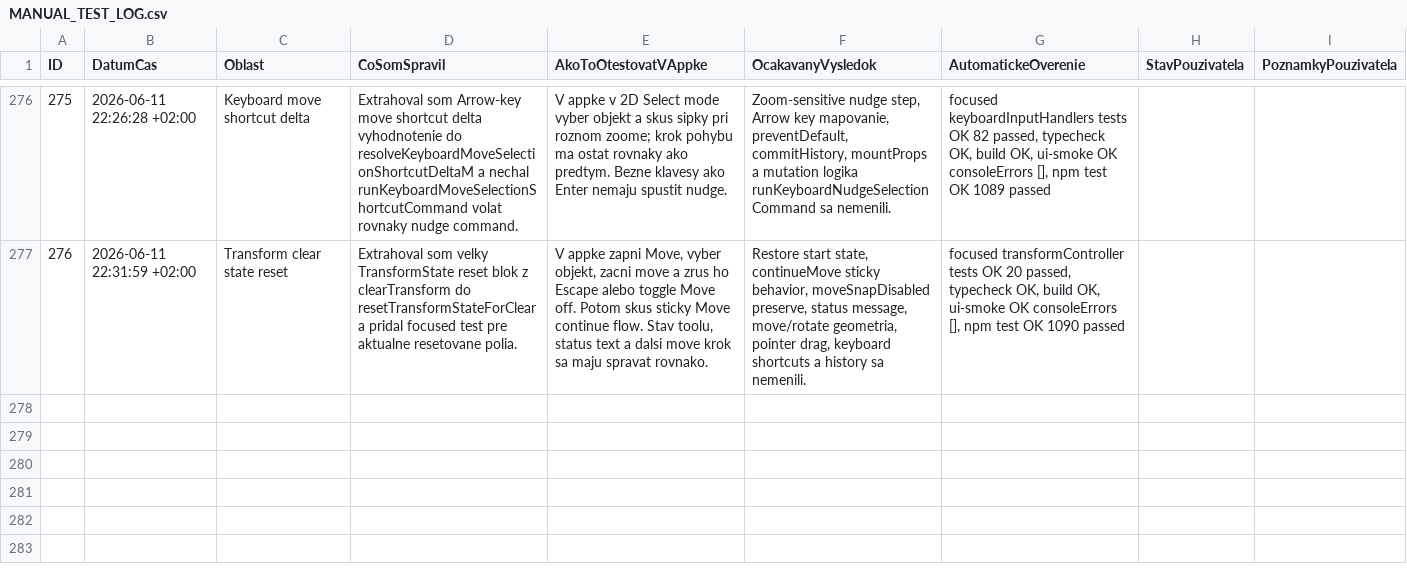
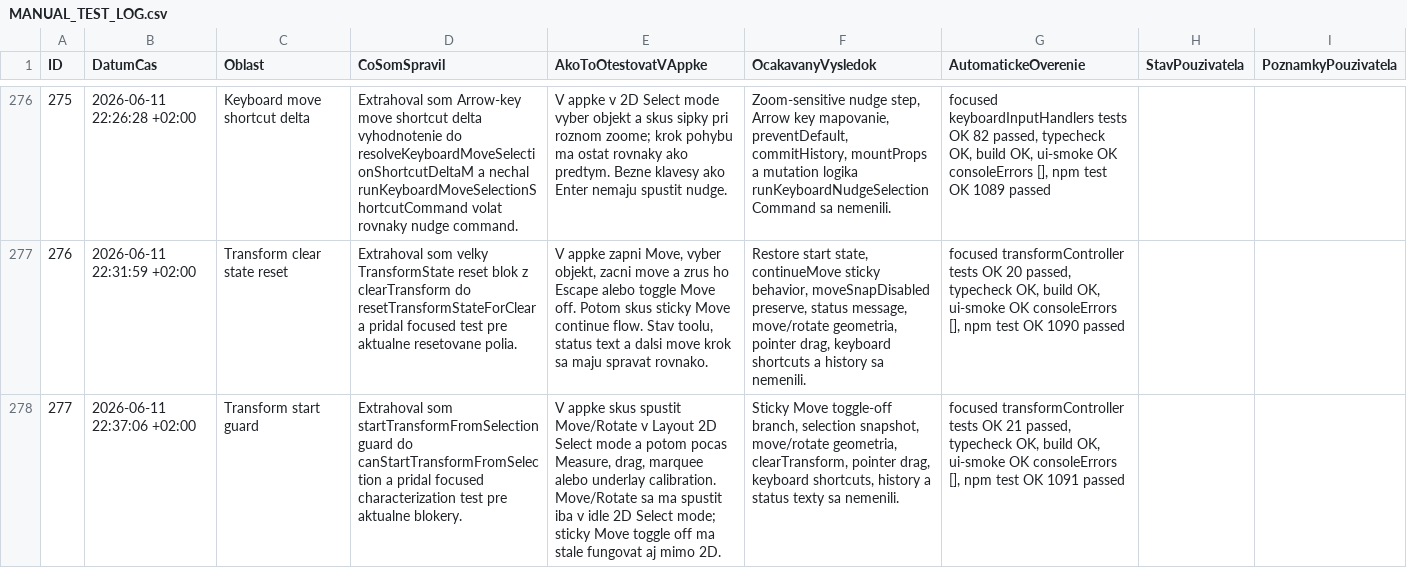
Before and after one commit to arcigy/kitchen_app, a CSV file: MANUAL_TEST_LOG.csv, drawn as a sheet; only a part is shown, gaps mark what is left out; the diff names each change by its address in the sheet, - before the commit and + after, or states it on an @@ line.

```diff
--- a/MANUAL_TEST_LOG.csv
+++ b/MANUAL_TEST_LOG.csv
+row 278: 277 | 2026-06-11 22:37:06 +02:00 | Transform start guard | Extrahoval som startTransformFromSelection guard do canStartTransformFromSelection a pridal focused characterization test pre aktualne blokery. | V appke skus spustit Move/Rotate v Layout 2D Select mode a potom pocas Measure, drag, marquee alebo underlay calibration. Move/Rotate sa ma spustit iba v idle 2D Select mode; sticky Move toggle off ma stale fungovat aj mimo 2D. | Sticky Move toggle-off branch, selection snapshot, move/rotate geometria, clearTransform, pointer drag, keyboard shortcuts, history a status texty sa nemenili. | focused transformController tests OK 21 passed, typecheck OK, build OK, ui-smoke OK consoleErrors [], npm test OK 1091 passed
```
Also changed, not shown: 2 other files.
